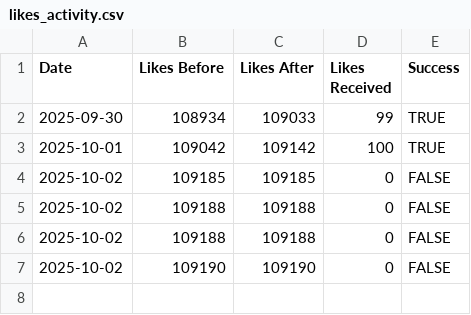
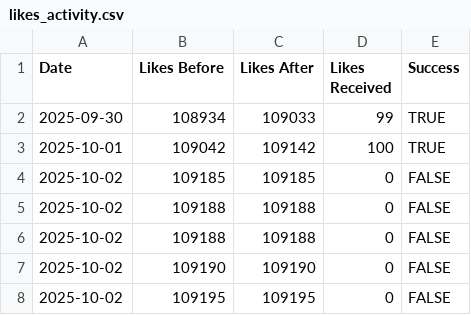
Before and after one commit to freefiremy/ff-acc-progress, a CSV file: players/667352678/likes_activity.csv, drawn as a sheet; the diff names each change by its address in the sheet, - before the commit and + after, or states it on an @@ line.

```diff
--- a/players/667352678/likes_activity.csv
+++ b/players/667352678/likes_activity.csv
+row 8: 2025-10-02 | 109195 | 109195 | 0 | FALSE
```
